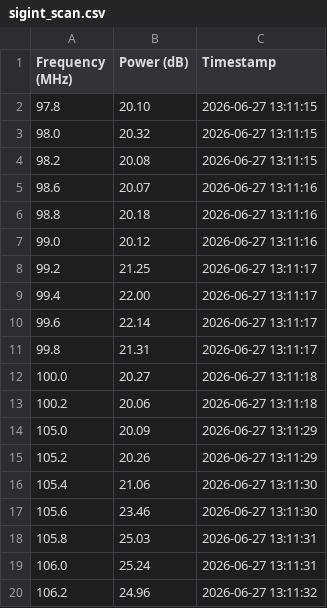
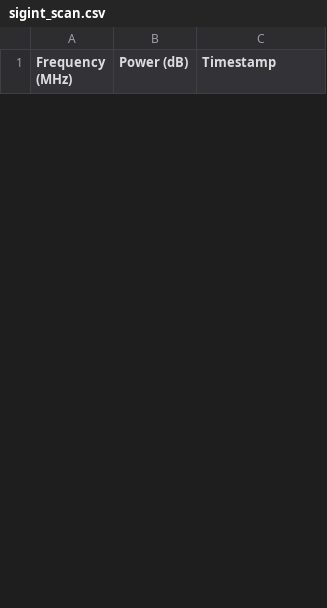
Before and after one commit to Dan-Ferris/SDR_Portfolio, a CSV file: P3_SIGINT_Scanner/sigint_scan.csv, drawn as a sheet; only a part is shown; removed rows and columns are numbered as before the commit, all else as after; the diff covers the shown part only; the diff names each change by its address in the sheet, - before the commit and + after, or states it on an @@ line.

```diff
--- a/P3_SIGINT_Scanner/sigint_scan.csv
+++ b/P3_SIGINT_Scanner/sigint_scan.csv
-row 2: 97.8 | 20.10 | 2026-06-27 13:11:15
-row 3: 98.0 | 20.32 | 2026-06-27 13:11:15
-row 4: 98.2 | 20.08 | 2026-06-27 13:11:15
-row 5: 98.6 | 20.07 | 2026-06-27 13:11:16
-row 6: 98.8 | 20.18 | 2026-06-27 13:11:16
-row 7: 99.0 | 20.12 | 2026-06-27 13:11:16
-row 8: 99.2 | 21.25 | 2026-06-27 13:11:17
-row 9: 99.4 | 22.00 | 2026-06-27 13:11:17
-row 10: 99.6 | 22.14 | 2026-06-27 13:11:17
-row 11: 99.8 | 21.31 | 2026-06-27 13:11:17
-row 12: 100.0 | 20.27 | 2026-06-27 13:11:18
-row 13: 100.2 | 20.06 | 2026-06-27 13:11:18
-row 14: 105.0 | 20.09 | 2026-06-27 13:11:29
-row 15: 105.2 | 20.26 | 2026-06-27 13:11:29
-row 16: 105.4 | 21.06 | 2026-06-27 13:11:30
-row 17: 105.6 | 23.46 | 2026-06-27 13:11:30
-row 18: 105.8 | 25.03 | 2026-06-27 13:11:31
-row 19: 106.0 | 25.24 | 2026-06-27 13:11:31
-row 20: 106.2 | 24.96 | 2026-06-27 13:11:32
```
Also changed, not shown: 13 added rows and 8 removed rows elsewhere in this file, 2 other files.
